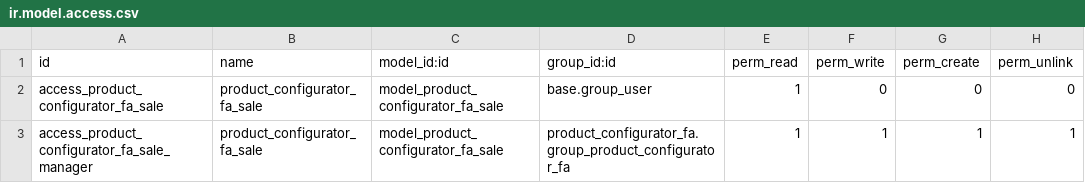
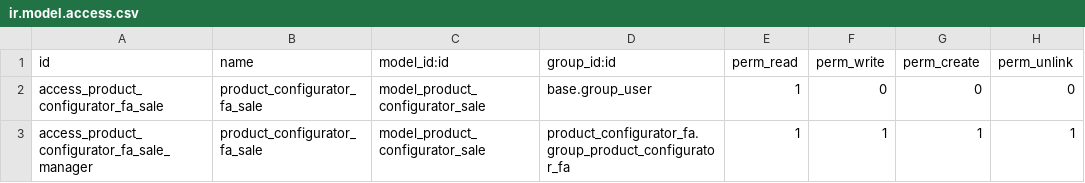
Before and after one commit to fa-brick/product_configurator_fa, a CSV file: product_configurator_fa_sale/security/ir.model.access.csv, drawn as a sheet.

```diff
--- a/product_configurator_fa_sale/security/ir.model.access.csv
+++ b/product_configurator_fa_sale/security/ir.model.access.csv
@@ -1,3 +1,3 @@
 id,name,model_id:id,group_id:id,perm_read,perm_write,perm_create,perm_unlink
-access_product_configurator_fa_sale,product_configurator_fa_sale,model_product_configurator_fa_sale,base.group_user,1,0,0,0
-access_product_configurator_fa_sale_manager,product_configurator_fa_sale,model_product_configurator_fa_sale,product_configurator_fa.group_product_configurator_fa,1,1,1,1
+access_product_configurator_fa_sale,product_configurator_fa_sale,model_product_configurator_sale,base.group_user,1,0,0,0
+access_product_configurator_fa_sale_manager,product_configurator_fa_sale,model_product_configurator_sale,product_configurator_fa.group_product_configurator_fa,1,1,1,1
```
Also changed, not shown: product_configurator_fa/security/ir.model.access.csv, product_configurator_fa_mrp/security/ir.model.access.csv, 1 other file.
